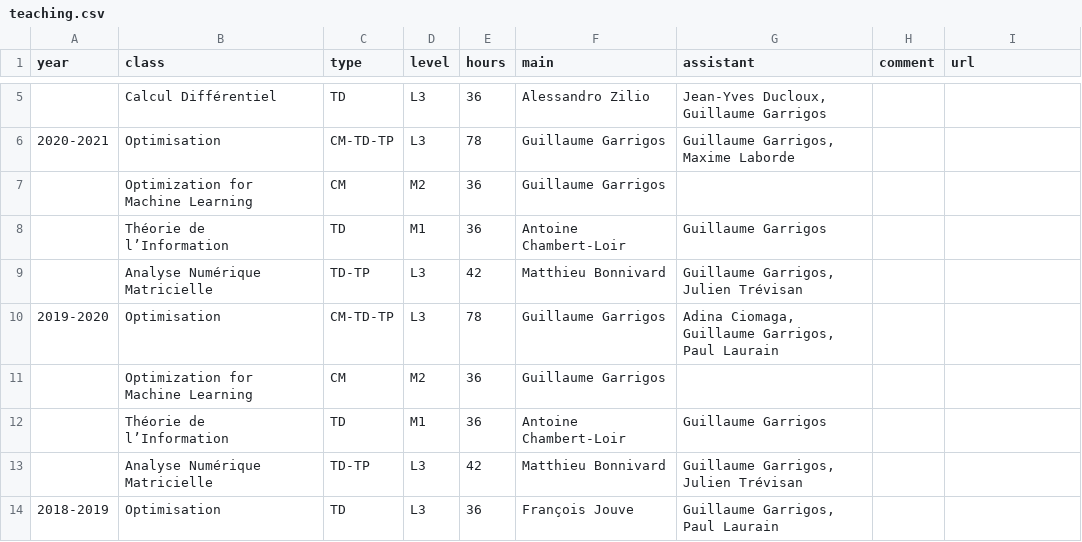
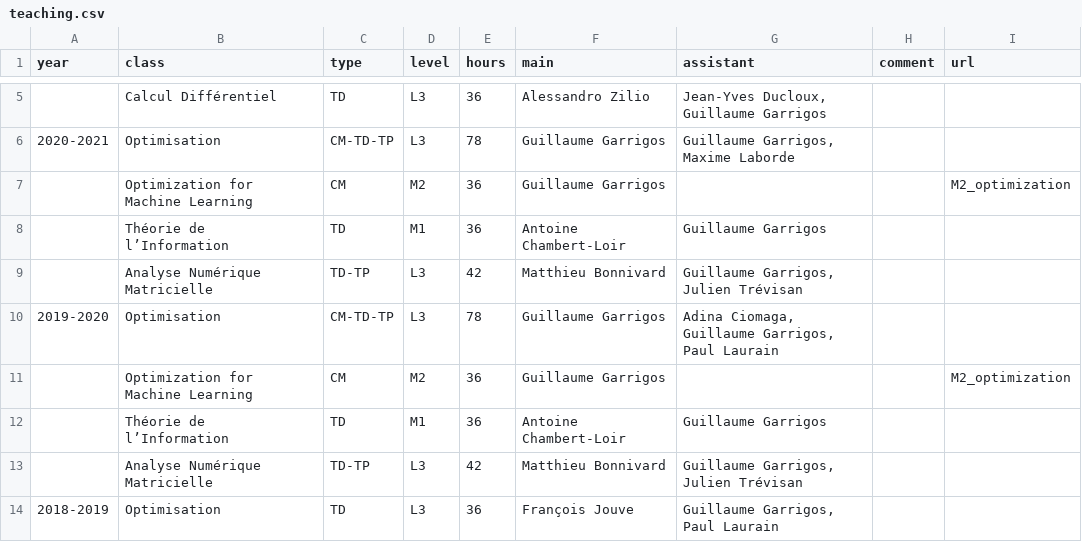
Before and after one commit to Guillaume-Garrigos/guillaume-garrigos.github.io, a CSV file: _data/teaching.csv, drawn as a sheet; only a part is shown, gaps mark what is left out.

Commit message:
Finalize add course

```diff
--- a/_data/teaching.csv
+++ b/_data/teaching.csv
@@ -6,3 +6,3 @@ year,class,type,level,hours,main,assistant,comment,url
 2020-2021,Optimisation,CM-TD-TP,L3,78,Guillaume Garrigos,"Guillaume Garrigos, Maxime Laborde",,
-,Optimization for Machine Learning,CM,M2,36,Guillaume Garrigos,,,
+,Optimization for Machine Learning,CM,M2,36,Guillaume Garrigos,,,M2_optimization
 ,Théorie de l’Information,TD,M1,36,Antoine Chambert-Loir,Guillaume Garrigos,,
@@ -10,3 +10,3 @@ year,class,type,level,hours,main,assistant,comment,url
 2019-2020,Optimisation,CM-TD-TP,L3,78,Guillaume Garrigos,"Adina Ciomaga, Guillaume Garrigos, Paul Laurain",,
-,Optimization for Machine Learning,CM,M2,36,Guillaume Garrigos,,,
+,Optimization for Machine Learning,CM,M2,36,Guillaume Garrigos,,,M2_optimization
 ,Théorie de l’Information,TD,M1,36,Antoine Chambert-Loir,Guillaume Garrigos,,
```
